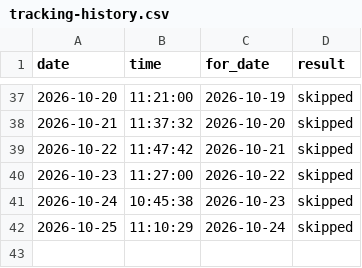
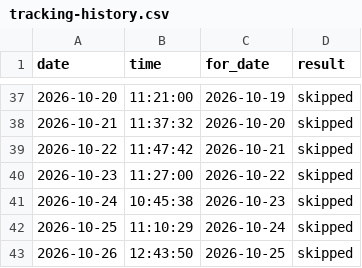
Before and after one commit to koyesHassan/Rabiun-QA, a CSV file: data/tracking-history.csv, drawn as a sheet; only a part is shown, gaps mark what is left out; the diff names each change by its address in the sheet, - before the commit and + after, or states it on an @@ line.

```diff
--- a/data/tracking-history.csv
+++ b/data/tracking-history.csv
+row 43: 2026-10-26 | 12:43:50 | 2026-10-25 | skipped
```
Also changed, not shown: data/advisory-history.csv, data/lighthouse-history.csv, 5 other files.
